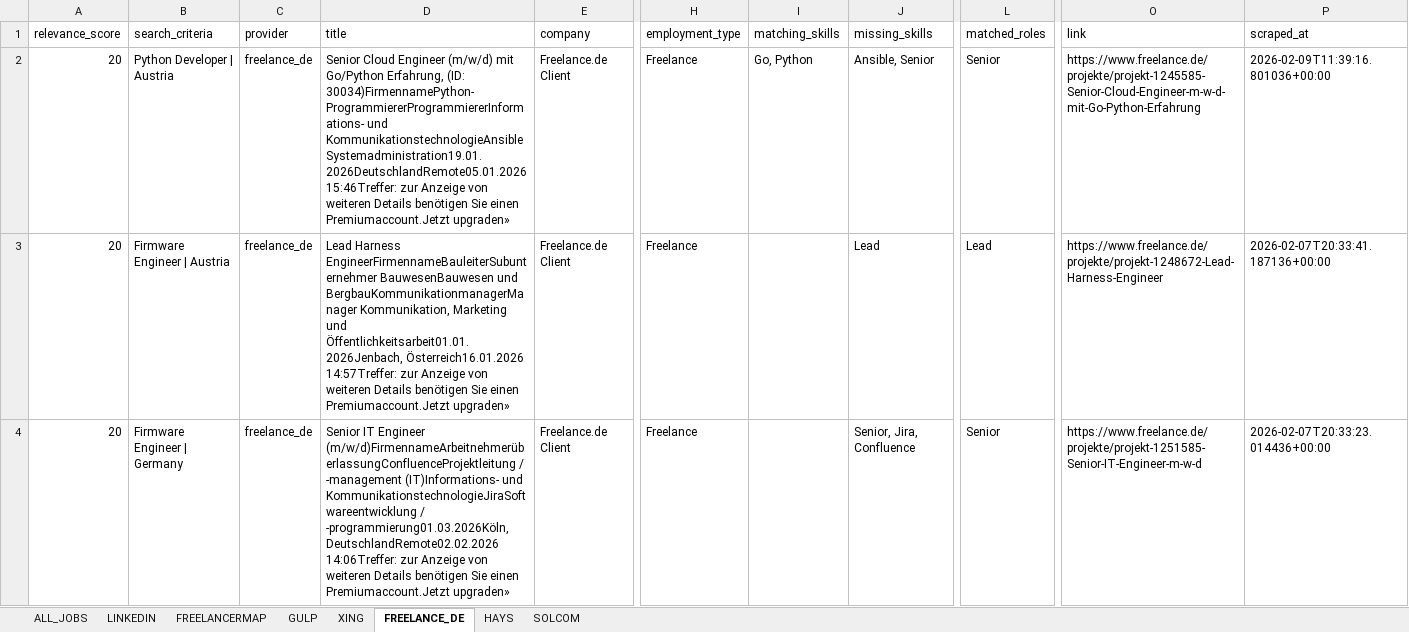
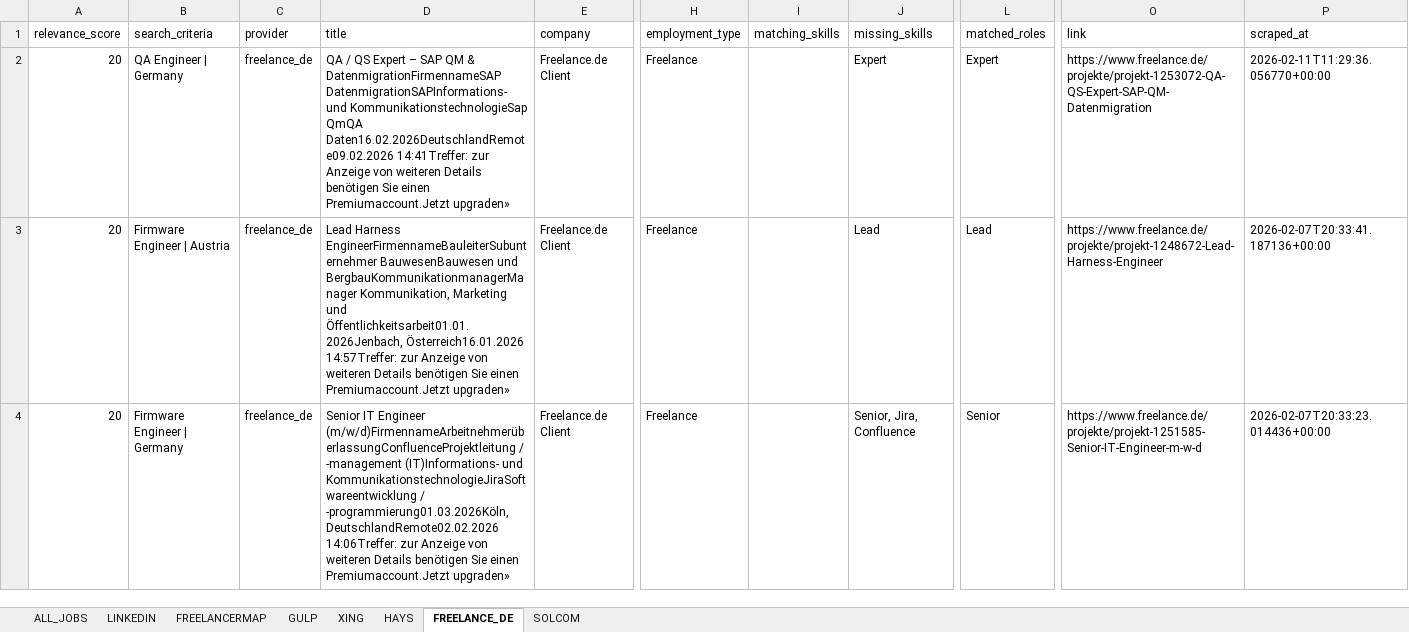
Before and after one commit to OpenXFlow/jobLens-data, an Excel workbook: results/JobLens_Dashboard.xlsx, sheet FREELANCE_DE, drawn as a sheet; only a part is shown, gaps mark what is left out; values as stored, in another font and other column widths than the file's, no borders; the diff covers the shown part only; the diff names each change by its address in the sheet, - before the commit and + after, or states it on an @@ line.

```diff
--- a/results/JobLens_Dashboard.xlsx (sheet FREELANCE_DE)
+++ b/results/JobLens_Dashboard.xlsx (sheet FREELANCE_DE)
@@ sheet tab order changed: ALL_JOBS | LINKEDIN | FREELANCERMAP | GULP | XING | HAYS | FREELANCE_DE | SOLCOM @@
-B2 (search_criteria): Python Developer | Austria
+B2 (search_criteria): QA Engineer | Germany
-D2 (title): Senior Cloud Engineer (m/w/d) mit Go/Python Erfahrung, (ID: 30034)FirmennamePython-ProgrammiererProgrammiererInformations- und KommunikationstechnologieAnsibleSystemadministration19.01.2026DeutschlandRemote05.01.2026 15:46Treffer: zur Anzeige…
+D2 (title): QA / QS Expert – SAP QM & DatenmigrationFirmennameSAP DatenmigrationSAPInformations- und KommunikationstechnologieSap QmQA Daten16.02.2026DeutschlandRemote09.02.2026 14:41Treffer: zur Anzeige…
-I2 (matching_skills): Go, Python
+I2 (matching_skills): (empty)
-J2 (missing_skills): Ansible, Senior
+J2 (missing_skills): Expert
-L2 (matched_roles): Senior
+L2 (matched_roles): Expert
-O2 (link): https://www.freelance.de/projekte/projekt-1245585-Senior-Cloud-Engineer-m-w-d-mit-Go-Python-Erfahrung
+O2 (link): https://www.freelance.de/projekte/projekt-1253072-QA-QS-Expert-SAP-QM-Datenmigration
-P2 (scraped_at): 2026-02-09T11:39:16.801036+00:00
+P2 (scraped_at): 2026-02-11T11:29:36.056770+00:00
```
Also changed, not shown: 16 added rows, 135 moved rows and 17 edited cells elsewhere in this sheet, sheet ALL_JOBS, sheet LINKEDIN, sheet XING, sheet GULP, sheet FREELANCERMAP, sheet HAYS, 1 more sheet, 36 other files.
